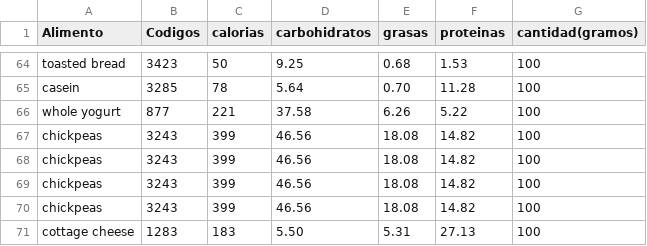
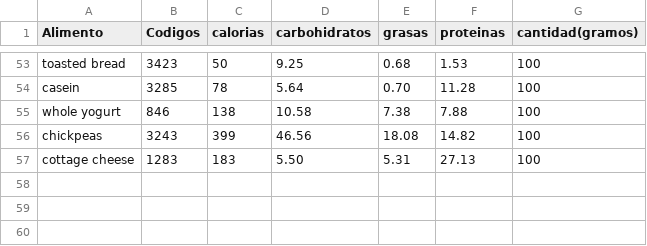
Before and after one commit to pnuevo/Macros_Dieta, a CSV file: tabla_final_.csv, drawn as a sheet; only a part is shown, gaps mark what is left out; the diff covers the shown part only.

```diff
--- a/tabla_final_.csv
+++ b/tabla_final_.csv
@@ -65,6 +54,3 @@ toasted bread,3423,50,9.25,0.68,1.53,100
 casein,3285,78,5.64,0.70,11.28,100
-whole yogurt,877,221,37.58,6.26,5.22,100
-chickpeas,3243,399,46.56,18.08,14.82,100
-chickpeas,3243,399,46.56,18.08,14.82,100
-chickpeas,3243,399,46.56,18.08,14.82,100
+whole yogurt,846,138,10.58,7.38,7.88,100
 chickpeas,3243,399,46.56,18.08,14.82,100
```
Also changed, not shown: 2 added rows and 13 removed rows elsewhere in this file.
